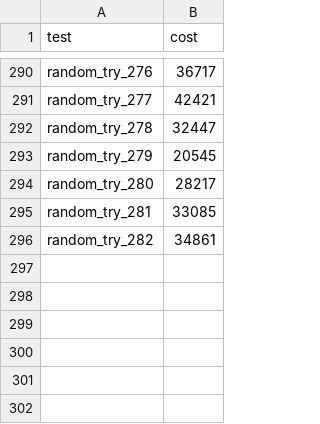
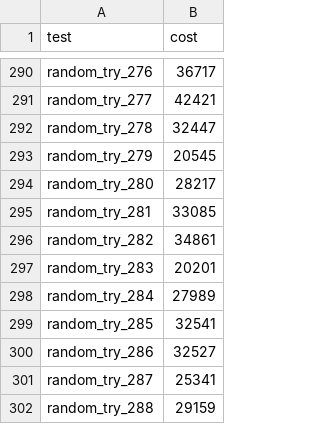
Before and after one commit to martijnreus/CircuitCrunchers, a CSV file: Code/output/order/order_netlist_9_astar_all.csv, drawn as a sheet; only a part is shown, gaps mark what is left out; the diff names each change by its address in the sheet, - before the commit and + after, or states it on an @@ line.

```diff
--- a/Code/output/order/order_netlist_9_astar_all.csv
+++ b/Code/output/order/order_netlist_9_astar_all.csv
+row 297: random_try_283 | 20201
+row 298: random_try_284 | 27989
+row 299: random_try_285 | 32541
+row 300: random_try_286 | 32527
+row 301: random_try_287 | 25341
+row 302: random_try_288 | 29159
```
Also changed, not shown: 13 other files.
